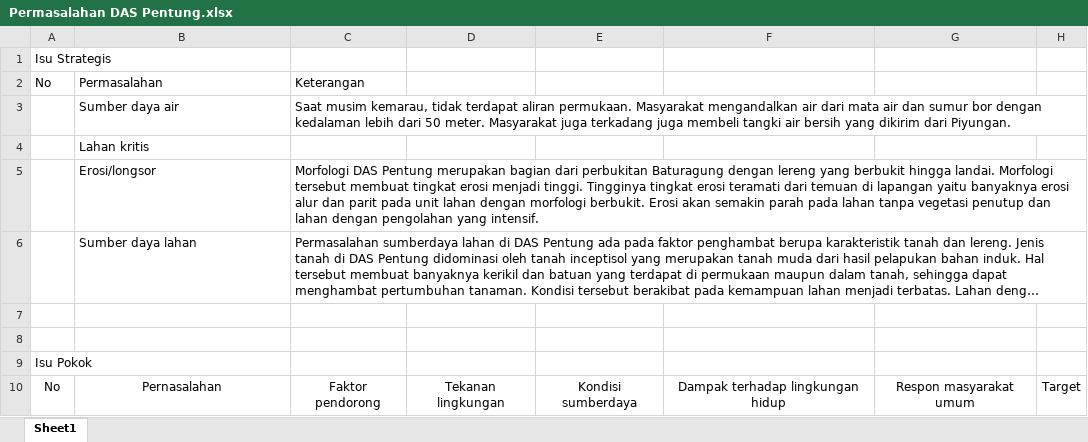
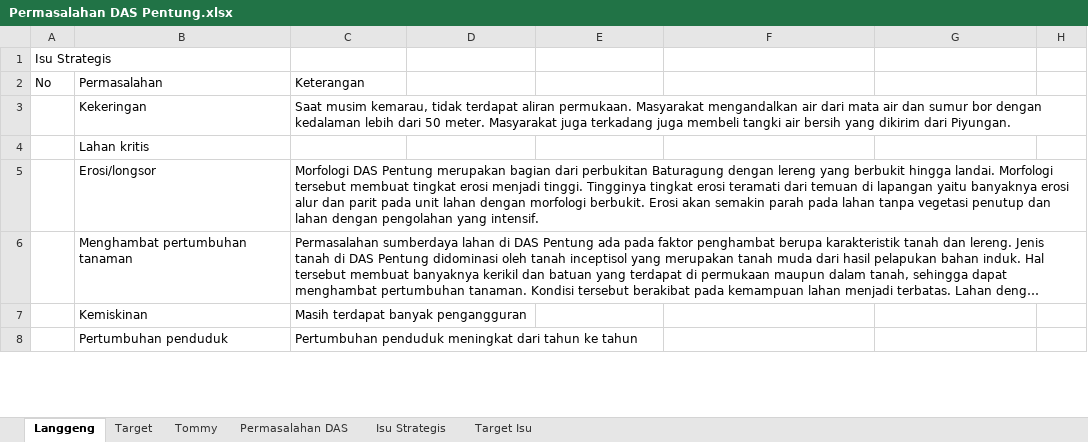
Before and after one commit to ilazohgla/PL, an Excel workbook: Permasalahan DAS Pentung.xlsx, sheet Langgeng, drawn as a sheet; only a part is shown; long unchanged cells end in …; values as stored, in another font and other column widths than the file's, no borders; the diff covers the shown part only; the diff names each change by its address in the sheet, - before the commit and + after, or states it on an @@ line.

```diff
--- a/Permasalahan DAS Pentung.xlsx (sheet Langgeng)
+++ b/Permasalahan DAS Pentung.xlsx (sheet Langgeng)
-sheet tab: Sheet1
+sheet tab: Langgeng
+sheet tab: Target
+sheet tab: Tommy
+sheet tab: Permasalahan DAS
+sheet tab: Isu Strategis
+sheet tab: Target Isu
-B3: Sumber daya air
+B3: Kekeringan
-B6: Sumber daya lahan
+B6: Menghambat pertumbuhan tanaman
-row 7: (empty)
+row 7:  | Kemiskinan | Masih terdapat banyak pengangguran
-row 8: (empty)
+row 8:  | Pertumbuhan penduduk | Pertumbuhan penduduk meningkat dari tahun ke tahun
@@ row 9 moved to row 24: Isu Pokok @@
@@ row 10 moved to row 25: No @@
```
Also changed, not shown: 17 added rows and 3 removed rows elsewhere in this sheet, 4 other files.
